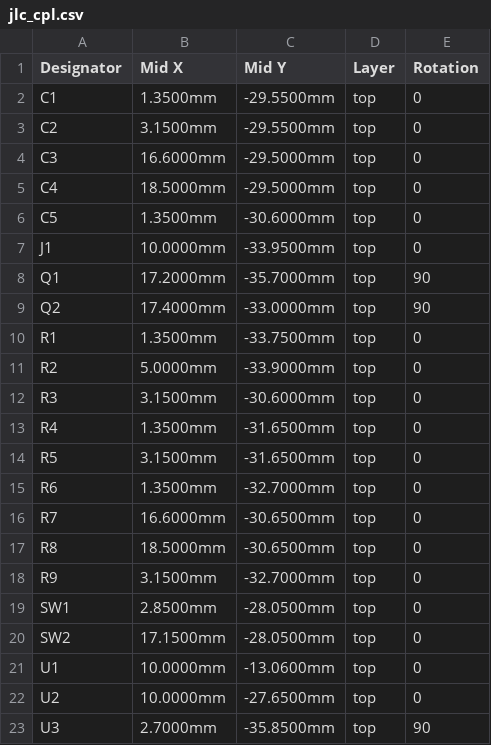
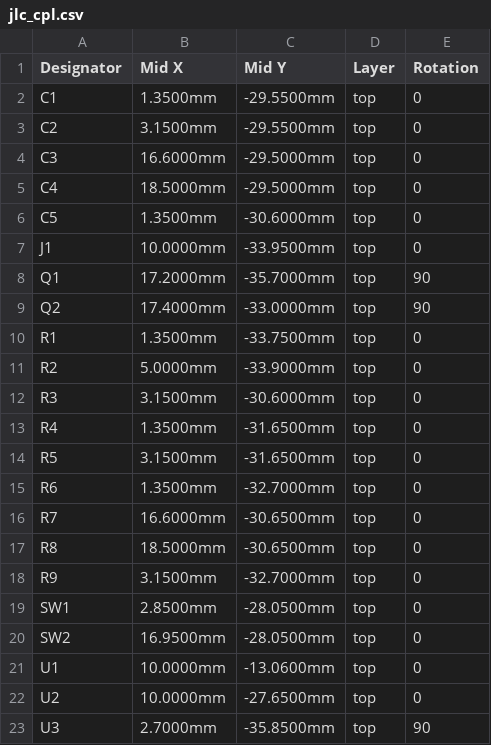
Before and after one commit to sawaYch/tamagotchi-paradise-wireless-adaptor-firmware, a CSV file: hardware/esp32-wroom-32e-n4-single/fab/jlc_cpl.csv, drawn as a sheet.

```diff
--- a/hardware/esp32-wroom-32e-n4-single/fab/jlc_cpl.csv
+++ b/hardware/esp32-wroom-32e-n4-single/fab/jlc_cpl.csv
@@ -19,3 +19,3 @@ R9,3.1500mm,-32.7000mm,top,0
 SW1,2.8500mm,-28.0500mm,top,0
-SW2,17.1500mm,-28.0500mm,top,0
+SW2,16.9500mm,-28.0500mm,top,0
 U1,10.0000mm,-13.0600mm,top,0
```
Also changed, not shown: hardware/esp32-wroom-32e-n4-single/fab/esp32-wroom-32e-n4-single-all-pos.csv, hardware/esp32-wroom-32e-n4-single/fab/pos-raw.csv, 15 other files.
